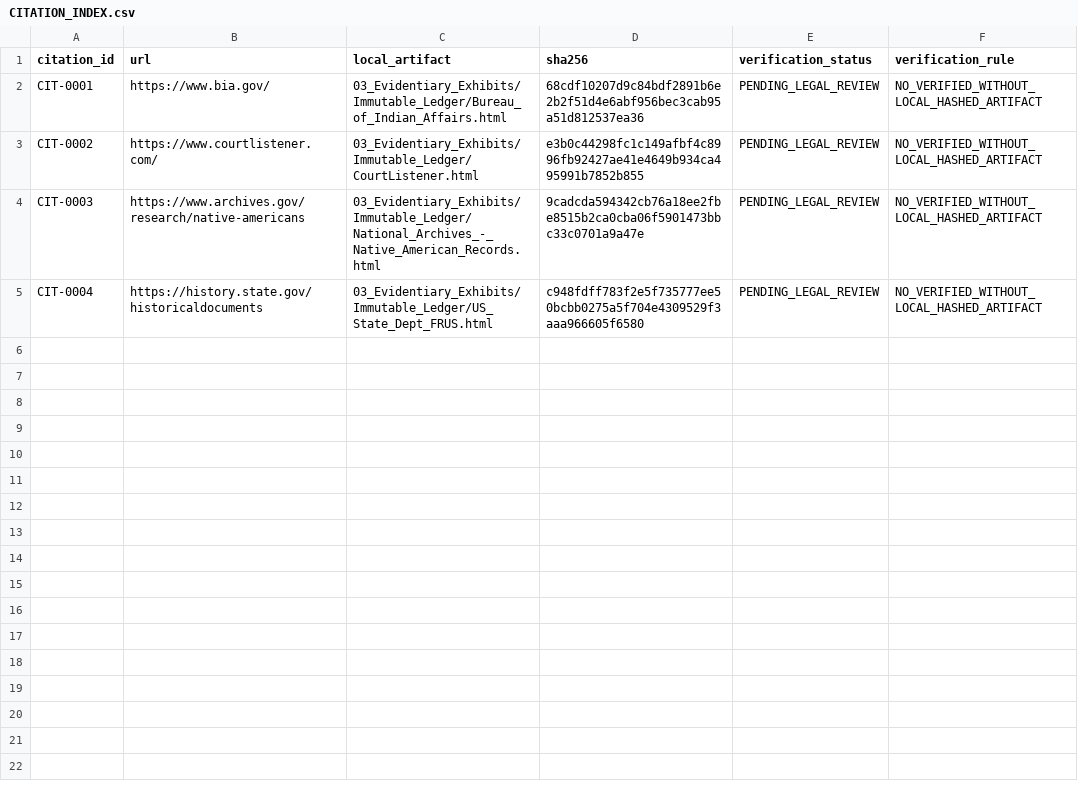
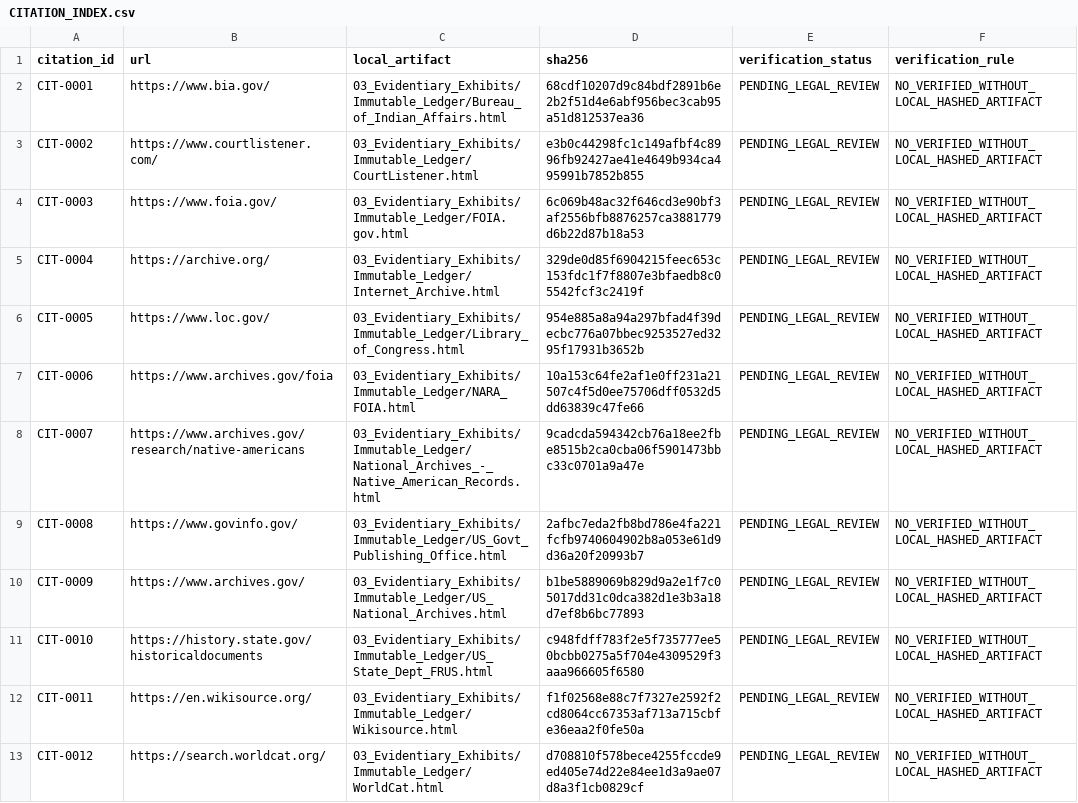
Before and after one commit to GlobalRestitutionAlliance/turtle-island-us-ak-native-village-of-ruby-master-litigation, a CSV file: 03_Evidentiary_Exhibits/CITATION_INDEX.csv, drawn as a sheet.

Commit message:
Batch 2b: harvest expanded sources, citations, manifests

```diff
--- a/03_Evidentiary_Exhibits/CITATION_INDEX.csv
+++ b/03_Evidentiary_Exhibits/CITATION_INDEX.csv
@@ -3,3 +3,11 @@ CIT-0001,https://www.bia.gov/,03_Evidentiary_Exhibits/Immutable_Ledger/Bureau_of
 CIT-0002,https://www.courtlistener.com/,03_Evidentiary_Exhibits/Immutable_Ledger/CourtListener.html,e3b0c44298fc1c149afbf4c8996fb92427ae41e4649b934ca495991b7852b855,PENDING_LEGAL_REVIEW,NO_VERIFIED_WITHOUT_LOCAL_HASHED_ARTIFACT
-CIT-0003,https://www.archives.gov/research/native-americans,03_Evidentiary_Exhibits/Immutable_Ledger/National_Archives_-_Native_American_Records.html,9cadcda594342cb76a18ee2fbe8515b2ca0cba06f5901473bbc33c0701a9a47e,PENDING_LEGAL_REVIEW,NO_VERIFIED_WITHOUT_LOCAL_HASHED_ARTIFACT
-CIT-0004,https://history.state.gov/historicaldocuments,03_Evidentiary_Exhibits/Immutable_Ledger/US_State_Dept_FRUS.html,c948fdff783f2e5f735777ee50bcbb0275a5f704e4309529f3aaa966605f6580,PENDING_LEGAL_REVIEW,NO_VERIFIED_WITHOUT_LOCAL_HASHED_ARTIFACT
+CIT-0003,https://www.foia.gov/,03_Evidentiary_Exhibits/Immutable_Ledger/FOIA.gov.html,6c069b48ac32f646cd3e90bf3af2556bfb8876257ca3881779d6b22d87b18a53,PENDING_LEGAL_REVIEW,NO_VERIFIED_WITHOUT_LOCAL_HASHED_ARTIFACT
+CIT-0004,https://archive.org/,03_Evidentiary_Exhibits/Immutable_Ledger/Internet_Archive.html,329de0d85f6904215feec653c153fdc1f7f8807e3bfaedb8c05542fcf3c2419f,PENDING_LEGAL_REVIEW,NO_VERIFIED_WITHOUT_LOCAL_HASHED_ARTIFACT
+CIT-0005,https://www.loc.gov/,03_Evidentiary_Exhibits/Immutable_Ledger/Library_of_Congress.html,954e885a8a94a297bfad4f39decbc776a07bbec9253527ed3295f17931b3652b,PENDING_LEGAL_REVIEW,NO_VERIFIED_WITHOUT_LOCAL_HASHED_ARTIFACT
+CIT-0006,https://www.archives.gov/foia,03_Evidentiary_Exhibits/Immutable_Ledger/NARA_FOIA.html,10a153c64fe2af1e0ff231a21507c4f5d0ee75706dff0532d5dd63839c47fe66,PENDING_LEGAL_REVIEW,NO_VERIFIED_WITHOUT_LOCAL_HASHED_ARTIFACT
+CIT-0007,https://www.archives.gov/research/native-americans,03_Evidentiary_Exhibits/Immutable_Ledger/National_Archives_-_Native_American_Records.html,9cadcda594342cb76a18ee2fbe8515b2ca0cba06f5901473bbc33c0701a9a47e,PENDING_LEGAL_REVIEW,NO_VERIFIED_WITHOUT_LOCAL_HASHED_ARTIFACT
+CIT-0008,https://www.govinfo.gov/,03_Evidentiary_Exhibits/Immutable_Ledger/US_Govt_Publishing_Office.html,2afbc7eda2fb8bd786e4fa221fcfb9740604902b8a053e61d9d36a20f20993b7,PENDING_LEGAL_REVIEW,NO_VERIFIED_WITHOUT_LOCAL_HASHED_ARTIFACT
+CIT-0009,https://www.archives.gov/,03_Evidentiary_Exhibits/Immutable_Ledger/US_National_Archives.html,b1be5889069b829d9a2e1f7c05017dd31c0dca382d1e3b3a18d7ef8b6bc77893,PENDING_LEGAL_REVIEW,NO_VERIFIED_WITHOUT_LOCAL_HASHED_ARTIFACT
+CIT-0010,https://history.state.gov/historicaldocuments,03_Evidentiary_Exhibits/Immutable_Ledger/US_State_Dept_FRUS.html,c948fdff783f2e5f735777ee50bcbb0275a5f704e4309529f3aaa966605f6580,PENDING_LEGAL_REVIEW,NO_VERIFIED_WITHOUT_LOCAL_HASHED_ARTIFACT
+CIT-0011,https://en.wikisource.org/,03_Evidentiary_Exhibits/Immutable_Ledger/Wikisource.html,f1f02568e88c7f7327e2592f2cd8064cc67353af713a715cbfe36eaa2f0fe50a,PENDING_LEGAL_REVIEW,NO_VERIFIED_WITHOUT_LOCAL_HASHED_ARTIFACT
+CIT-0012,https://search.worldcat.org/,03_Evidentiary_Exhibits/Immutable_Ledger/WorldCat.html,d708810f578bece4255fccde9ed405e74d22e84ee1d3a9ae07d8a3f1cb0829cf,PENDING_LEGAL_REVIEW,NO_VERIFIED_WITHOUT_LOCAL_HASHED_ARTIFACT
```
Also changed, not shown: 32 other files.
